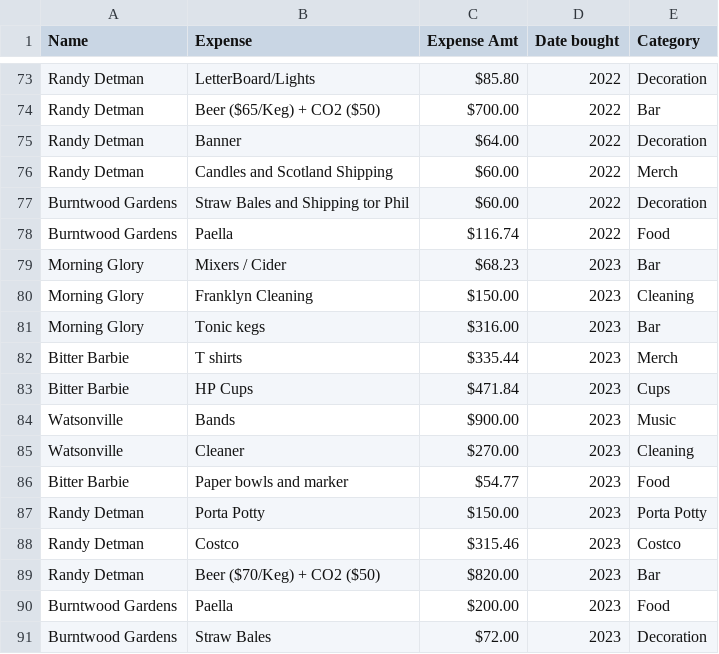
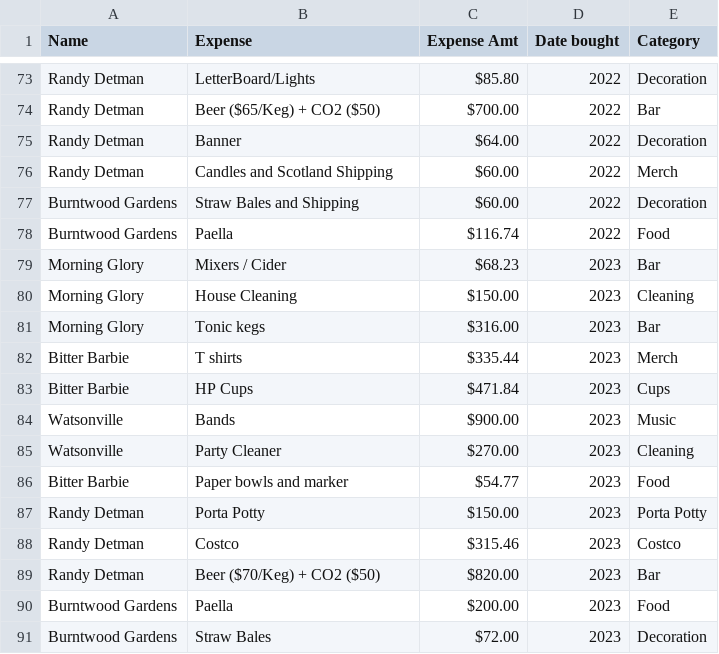
Before and after one commit to johbry17/Harvest-Party, a CSV file: static/resources/harvest_party_expenses.csv, drawn as a sheet; only a part is shown, gaps mark what is left out.

```diff
--- a/static/resources/harvest_party_expenses.csv
+++ b/static/resources/harvest_party_expenses.csv
@@ -76,6 +76,6 @@ Randy Detman,Banner,$64.00,2022,Decoration
 Randy Detman,Candles and Scotland Shipping,$60.00,2022,Merch
-Burntwood Gardens,Straw Bales and Shipping tor Phil,$60.00,2022,Decoration
+Burntwood Gardens,Straw Bales and Shipping,$60.00,2022,Decoration
 Burntwood Gardens,Paella,$116.74,2022,Food
 Morning Glory,Mixers / Cider,$68.23,2023,Bar
-Morning Glory,Franklyn Cleaning,$150.00,2023,Cleaning
+Morning Glory,House Cleaning,$150.00,2023,Cleaning
 Morning Glory,Tonic kegs,$316.00,2023,Bar
@@ -84,3 +84,3 @@ Bitter Barbie,HP Cups,$471.84,2023,Cups
 Watsonville,Bands,$900.00,2023,Music
-Watsonville,Cleaner,$270.00,2023,Cleaning
+Watsonville,Party Cleaner,$270.00,2023,Cleaning
 Bitter Barbie,Paper bowls and marker,$54.77,2023,Food
```
Also changed, not shown: 3 other files.
